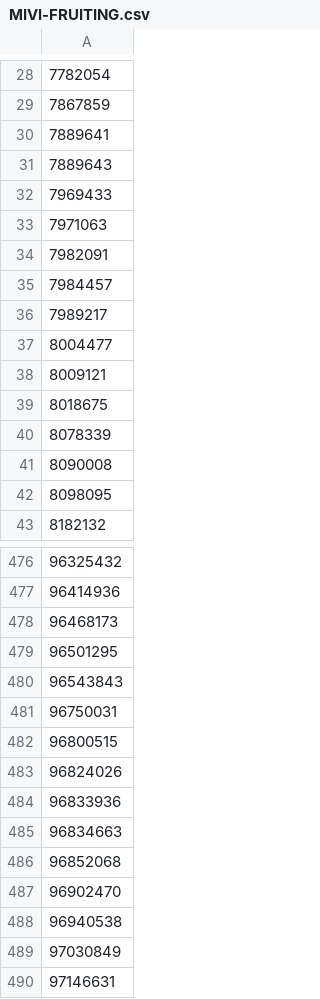
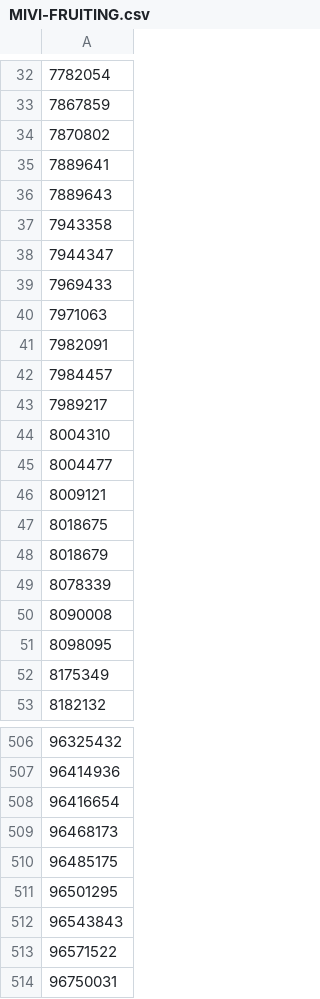
Before and after one commit to rivermont/MIVI, a CSV file: MIVI-FRUITING.csv, drawn as a sheet; only a part is shown, gaps mark what is left out; the shorter side is filled out with more unchanged rows; the diff covers the shown part only; the diff names each change by its address in the sheet, - before the commit and + after, or states it on an @@ line.

Commit message:
Update with final dataset.

```diff
--- a/MIVI-FRUITING.csv
+++ b/MIVI-FRUITING.csv
+row 34: 7870802
+row 37: 7943358
+row 38: 7944347
+row 44: 8004310
+row 48: 8018679
+row 52: 8175349
+row 508: 96416654
+row 510: 96485175
+row 513: 96571522
```
Also changed, not shown: 42 added rows elsewhere in this file, MIVI-FLOWERING.csv, 5 other files.
